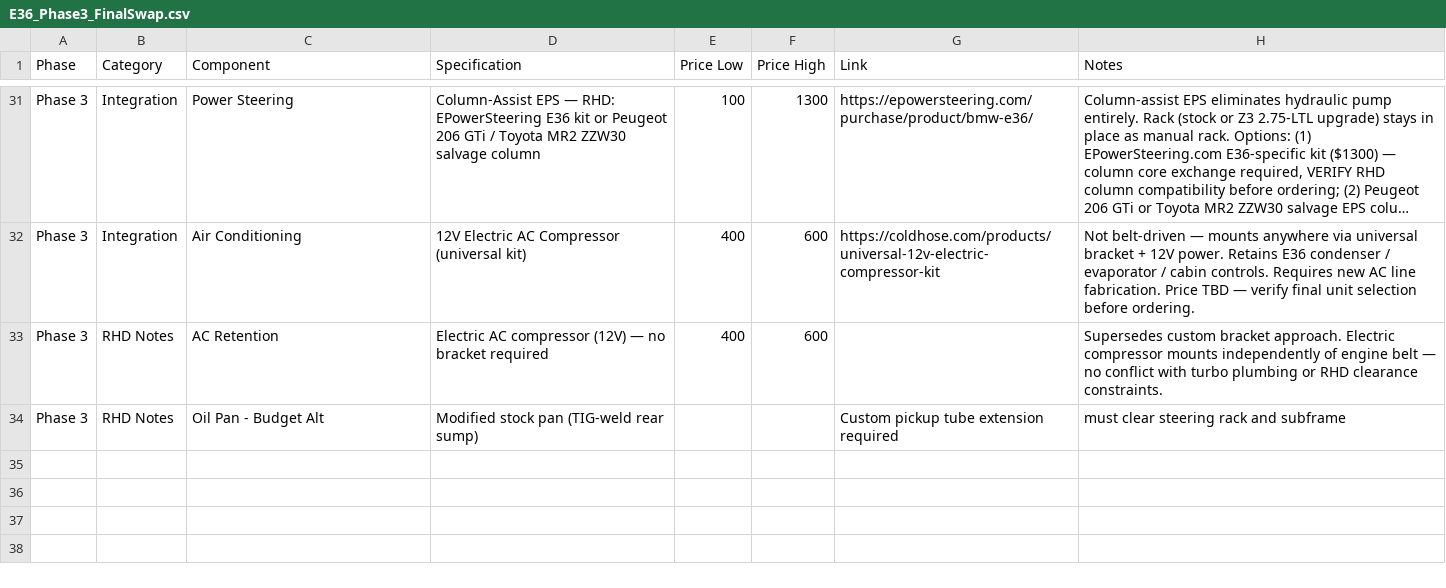
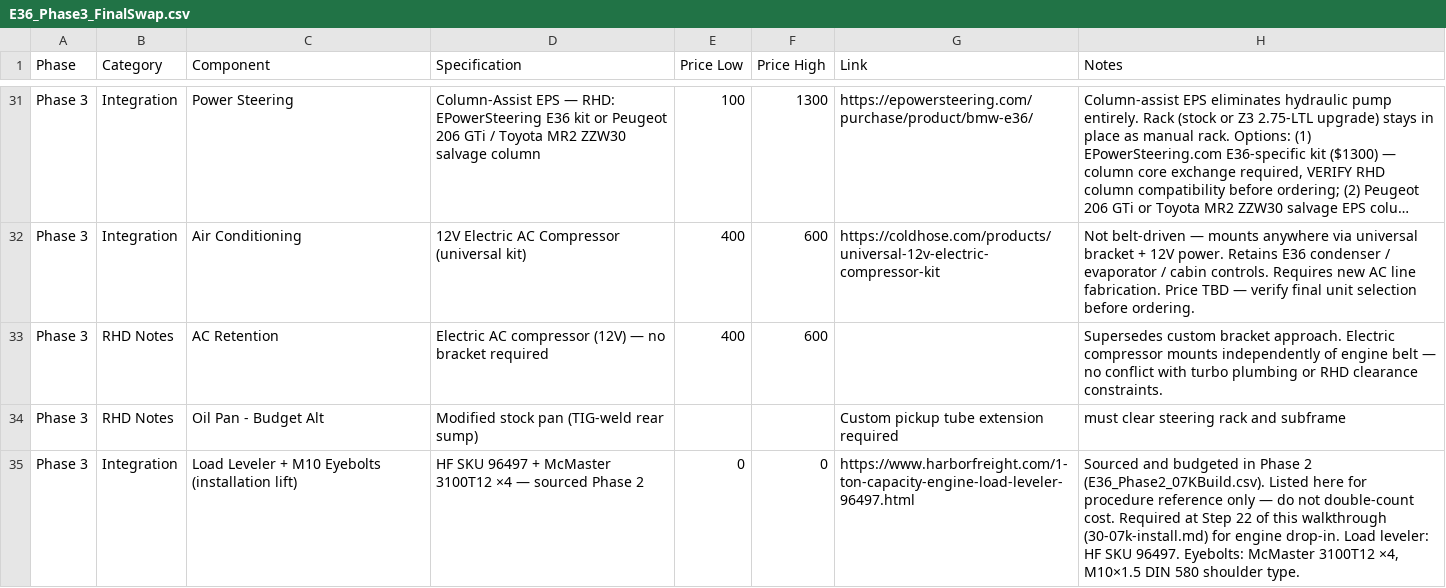
Before and after one commit to wesleyxcooper/e36-build-docs, a CSV file: E36_CSVs/E36_Phase3_FinalSwap.csv, drawn as a sheet; only a part is shown, gaps mark what is left out; long unchanged cells end in …; the diff names each change by its address in the sheet, - before the commit and + after, or states it on an @@ line.

```diff
--- a/E36_CSVs/E36_Phase3_FinalSwap.csv
+++ b/E36_CSVs/E36_Phase3_FinalSwap.csv
+row 35: Phase 3 | Integration | Load Leveler + M10 Eyebolts (installation lift) | HF SKU 96497 + McMaster 3100T12 ×4 — sourced Phase 2 | 0 | 0 | https://www.harborfreight.com/1-ton-capacity-engine-load-leveler-96497.html | Sourced and budgeted in Phase 2 (E36_Phase2_07KBuild.csv). Listed here for procedure reference only — do not double-count cost. Required at Step 22 of this walkthrough (30-07k-install.md) for engine drop-in. Load leveler: HF SKU 96497. Eyebolts: McMaster 3100T12 ×4, M10×1.5 DIN 580 shoulder type.
```
Also changed, not shown: E36_CSVs/E36_Phase2_07KBuild.csv, 2 other files.
